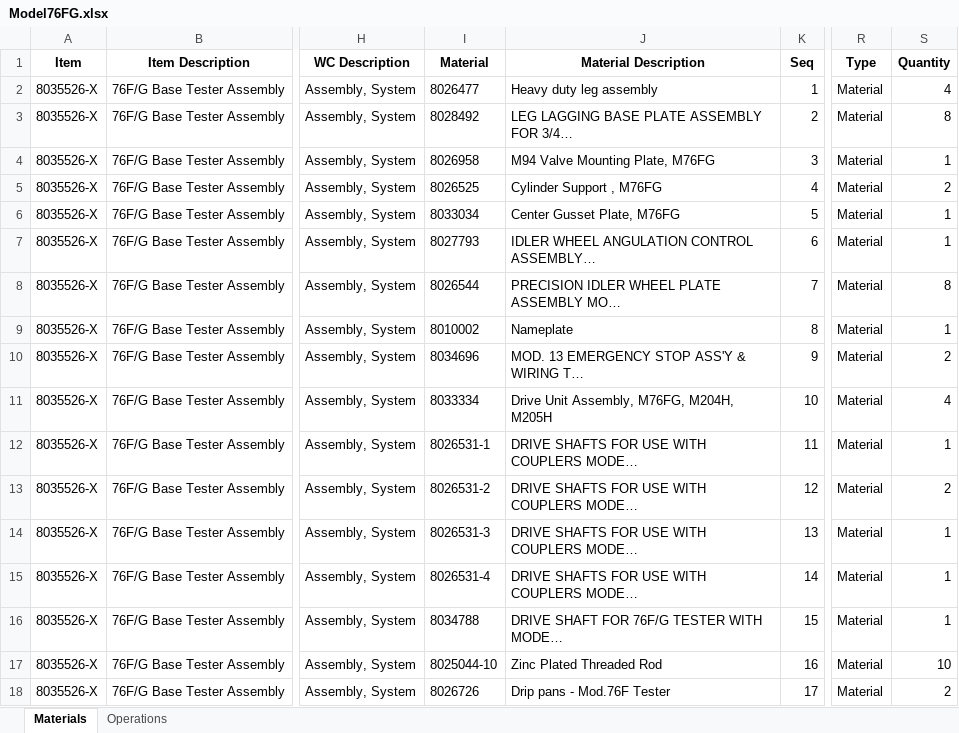
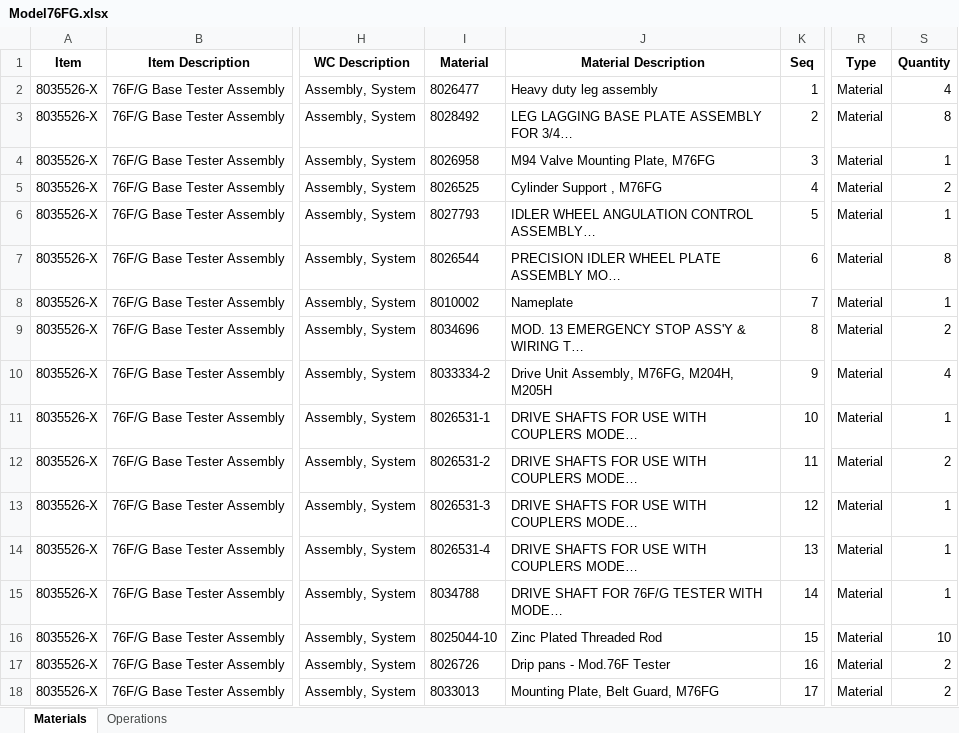
Before and after one commit to MilesStarr/TACTIC_ERP_Phase2BOM, an Excel workbook: OpsAndMats/Model76FG.xlsx, sheet Materials, drawn as a sheet; only a part is shown, gaps mark what is left out; values as stored, in another font and other column widths than the file's, no borders; the diff covers the shown part only; the diff names each change by its address in the sheet, - before the commit and + after, or states it on an @@ line.

```diff
--- a/OpsAndMats/Model76FG.xlsx (sheet Materials)
+++ b/OpsAndMats/Model76FG.xlsx (sheet Materials)
-I6 (Material): 8033034
+I6 (Material): 8027793
-J6 (Material Description): Center Gusset Plate, M76FG
+J6 (Material Description): IDLER WHEEL ANGULATION CONTROL ASSEMBLY…
-I7 (Material): 8027793
+I7 (Material): 8026544
-J7 (Material Description): IDLER WHEEL ANGULATION CONTROL ASSEMBLY…
+J7 (Material Description): PRECISION IDLER WHEEL PLATE ASSEMBLY MO…
-S7 (Quantity): 1
+S7 (Quantity): 8
-I8 (Material): 8026544
+I8 (Material): 8010002
-J8 (Material Description): PRECISION IDLER WHEEL PLATE ASSEMBLY MO…
+J8 (Material Description): Nameplate
-S8 (Quantity): 8
+S8 (Quantity): 1
-I9 (Material): 8010002
+I9 (Material): 8034696
-J9 (Material Description): Nameplate
+J9 (Material Description): MOD. 13 EMERGENCY STOP ASS'Y & WIRING T…
-S9 (Quantity): 1
+S9 (Quantity): 2
-I10 (Material): 8034696
+I10 (Material): 8033334-2
-J10 (Material Description): MOD. 13 EMERGENCY STOP ASS'Y & WIRING T…
+J10 (Material Description): Drive Unit Assembly, M76FG, M204H, M205H
-S10 (Quantity): 2
+S10 (Quantity): 4
-I11 (Material): 8033334
+I11 (Material): 8026531-1
-J11 (Material Description): Drive Unit Assembly, M76FG, M204H, M205H
+J11 (Material Description): DRIVE SHAFTS FOR USE WITH COUPLERS MODE…
-S11 (Quantity): 4
+S11 (Quantity): 1
-I12 (Material): 8026531-1
+I12 (Material): 8026531-2
-S12 (Quantity): 1
+S12 (Quantity): 2
-I13 (Material): 8026531-2
+I13 (Material): 8026531-3
-S13 (Quantity): 2
+S13 (Quantity): 1
-I14 (Material): 8026531-3
+I14 (Material): 8026531-4
-I15 (Material): 8026531-4
+I15 (Material): 8034788
-J15 (Material Description): DRIVE SHAFTS FOR USE WITH COUPLERS MODE…
+J15 (Material Description): DRIVE SHAFT FOR 76F/G TESTER WITH MODE…
-I16 (Material): 8034788
+I16 (Material): 8025044-10
-J16 (Material Description): DRIVE SHAFT FOR 76F/G TESTER WITH MODE…
+J16 (Material Description): Zinc Plated Threaded Rod
-S16 (Quantity): 1
+S16 (Quantity): 10
-I17 (Material): 8025044-10
+I17 (Material): 8026726
-J17 (Material Description): Zinc Plated Threaded Rod
+J17 (Material Description): Drip pans - Mod.76F Tester
-S17 (Quantity): 10
+S17 (Quantity): 2
-I18 (Material): 8026726
+I18 (Material): 8033013
-J18 (Material Description): Drip pans - Mod.76F Tester
+J18 (Material Description): Mounting Plate, Belt Guard, M76FG
```
Also changed, not shown: 5 added rows and 239 edited cells elsewhere in this sheet, sheet Operations, OpsAndMats/M188.xlsx, OpsAndMats/M33H.xlsx, 8 other files.
